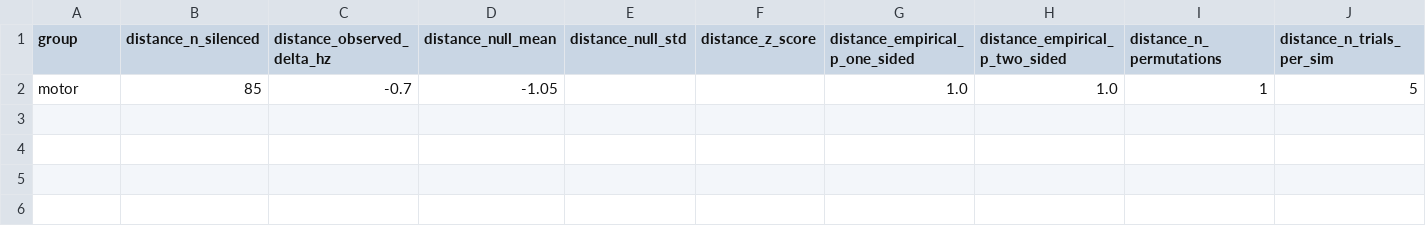
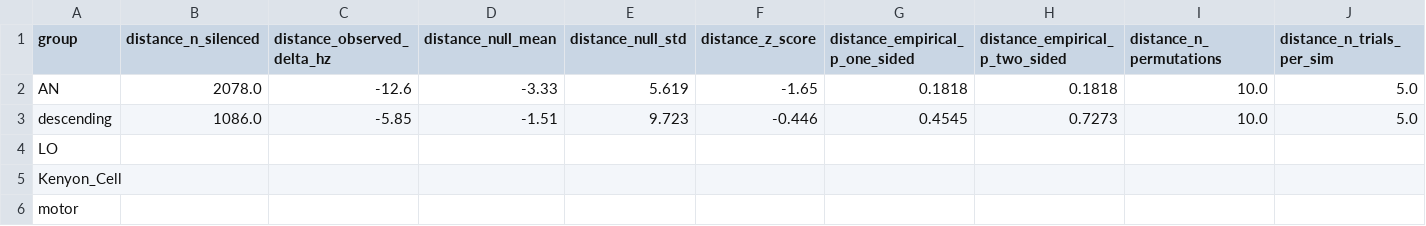
Before and after one commit to cbaker20-cyber/connectome-perturbation, a CSV file: results/jo_ground_truth_n20/null_comparison.csv, drawn as a sheet; only a part is shown; removed rows and columns are numbered as before the commit, all else as after; rows hold the shown columns only; the diff names each change by its address in the sheet, - before the commit and + after, or states it on an @@ line.

Commit message:
results: dual-context tables, null completion, freeze manifest

```diff
--- a/results/jo_ground_truth_n20/null_comparison.csv
+++ b/results/jo_ground_truth_n20/null_comparison.csv
-row 2: motor | 85 | -0.7 | -1.05 |  |  | 1.0 | 1.0 | 1 | 5
+row 2: AN | 2078.0 | -12.6 | -3.33 | 5.619 | -1.65 | 0.1818 | 0.1818 | 10.0 | 5.0
+row 3: descending | 1086.0 | -5.85 | -1.51 | 9.723 | -0.446 | 0.4545 | 0.7273 | 10.0 | 5.0
+row 4: LO
+row 5: Kenyon_Cell
+row 6: motor
```
Also changed, not shown: 1 other file.
